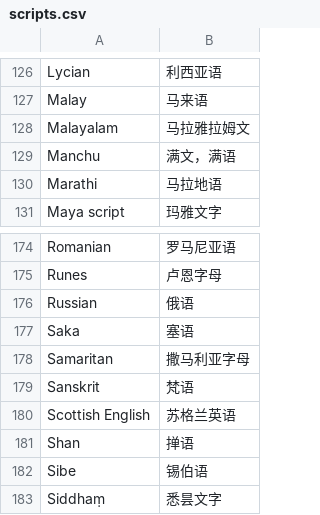
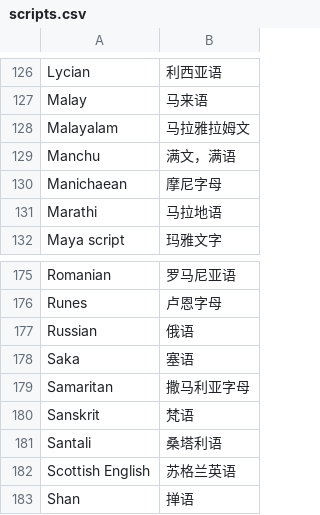
Before and after one commit to xfq/scripts, a CSV file: name/scripts.csv, drawn as a sheet; only a part is shown, gaps mark what is left out; the shorter side is filled out with more unchanged rows.

```diff
--- a/name/scripts.csv
+++ b/name/scripts.csv
@@ -129,2 +129,3 @@ Malayalam,马拉雅拉姆文
 Manchu,满文，满语
+Manichaean,摩尼字母
 Marathi,马拉地语
@@ -179,2 +180,3 @@ Samaritan,撒马利亚字母
 Sanskrit,梵语
+Santali,桑塔利语
 Scottish English,苏格兰英语
```
Also changed, not shown: 1 other file.
